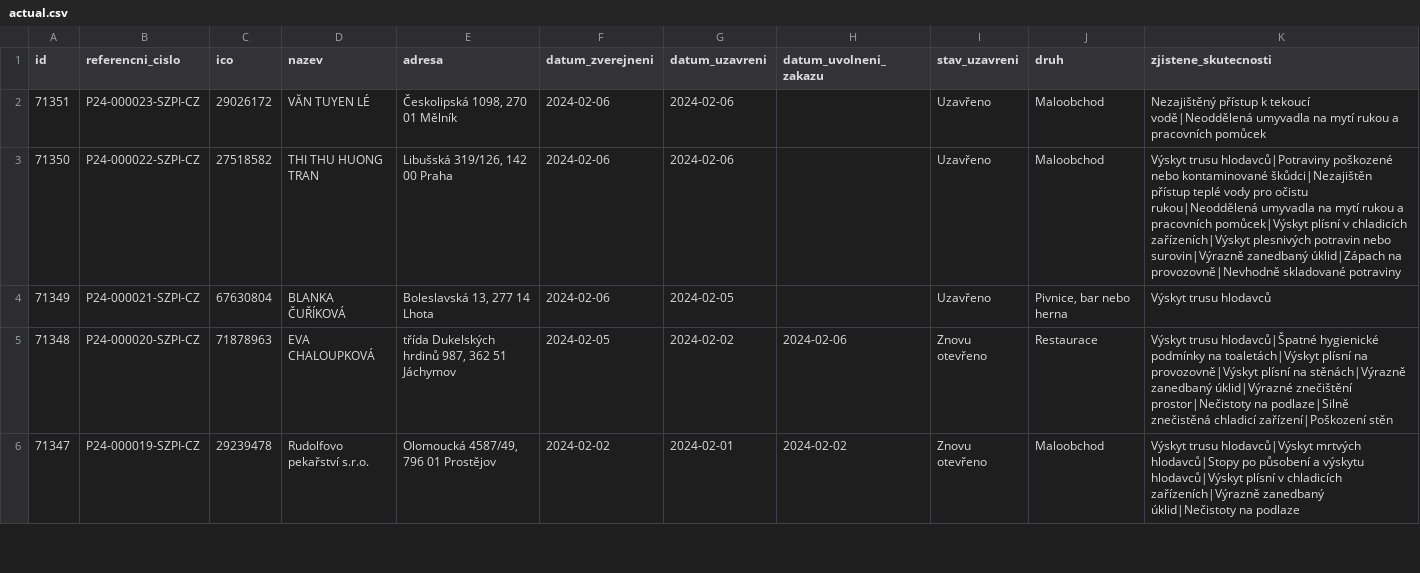
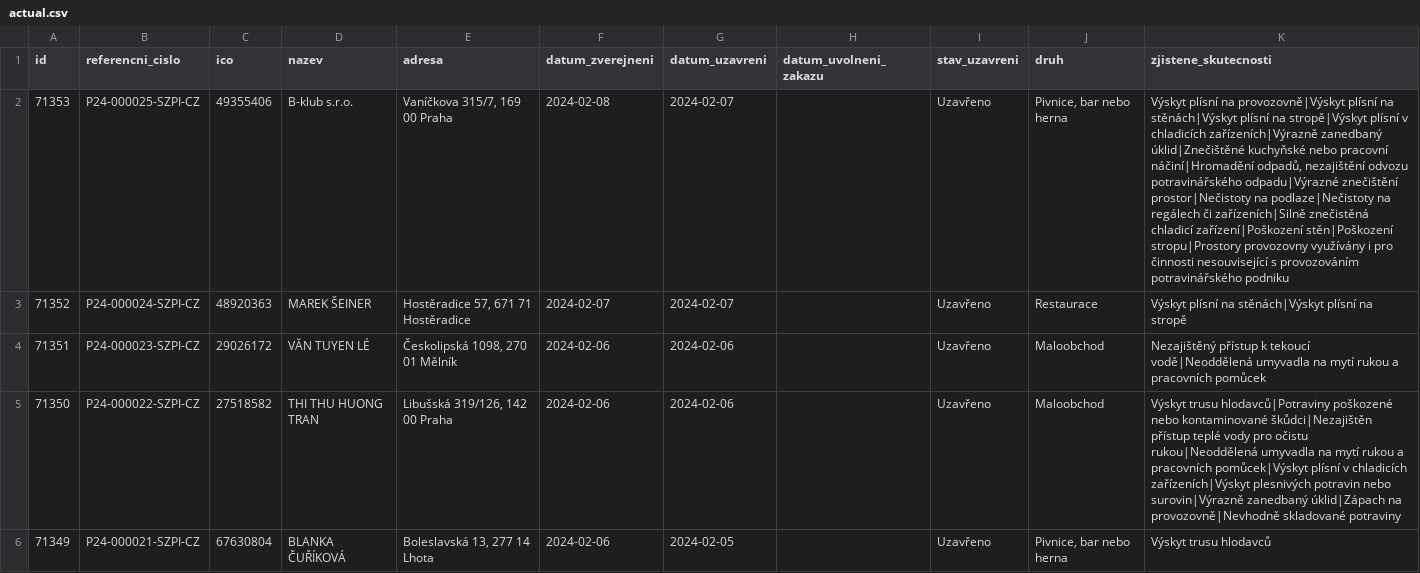
Before and after one commit to jandolezal/potraviny, a CSV file: data/actual.csv, drawn as a sheet; only a part is shown; the shorter side is filled out with more unchanged rows; the diff names each change by its address in the sheet, - before the commit and + after, or states it on an @@ line.

```diff
--- a/data/actual.csv
+++ b/data/actual.csv
+row 2: 71353 | P24-000025-SZPI-CZ | 49355406 | B-klub s.r.o. | Vaníčkova 315/7, 169 00 Praha | 2024-02-08 | 2024-02-07 |  | Uzavřeno | Pivnice, bar nebo herna | Výskyt plísní na provozovně|Výskyt plísní na stěnách|Výskyt plísní na stropě|Výskyt plísní v chladicích zařízeních|Výrazně zanedbaný úklid|Znečištěné kuchyňské nebo pracovní náčiní|Hromadění odpadů, nezajištění odvozu potravinářského odpadu|Výrazné znečištění prostor|Nečistoty na podlaze|Nečistoty na regálech či zařízeních|Silně znečistěná chladicí zařízení|Poškození stěn|Poškození stropu|Prostory provozovny využívány i pro činnosti nesouvisející s provozováním potravinářského podniku
+row 3: 71352 | P24-000024-SZPI-CZ | 48920363 | MAREK ŠEINER | Hostěradice 57, 671 71 Hostěradice | 2024-02-07 | 2024-02-07 |  | Uzavřeno | Restaurace | Výskyt plísní na stěnách|Výskyt plísní na stropě
```
